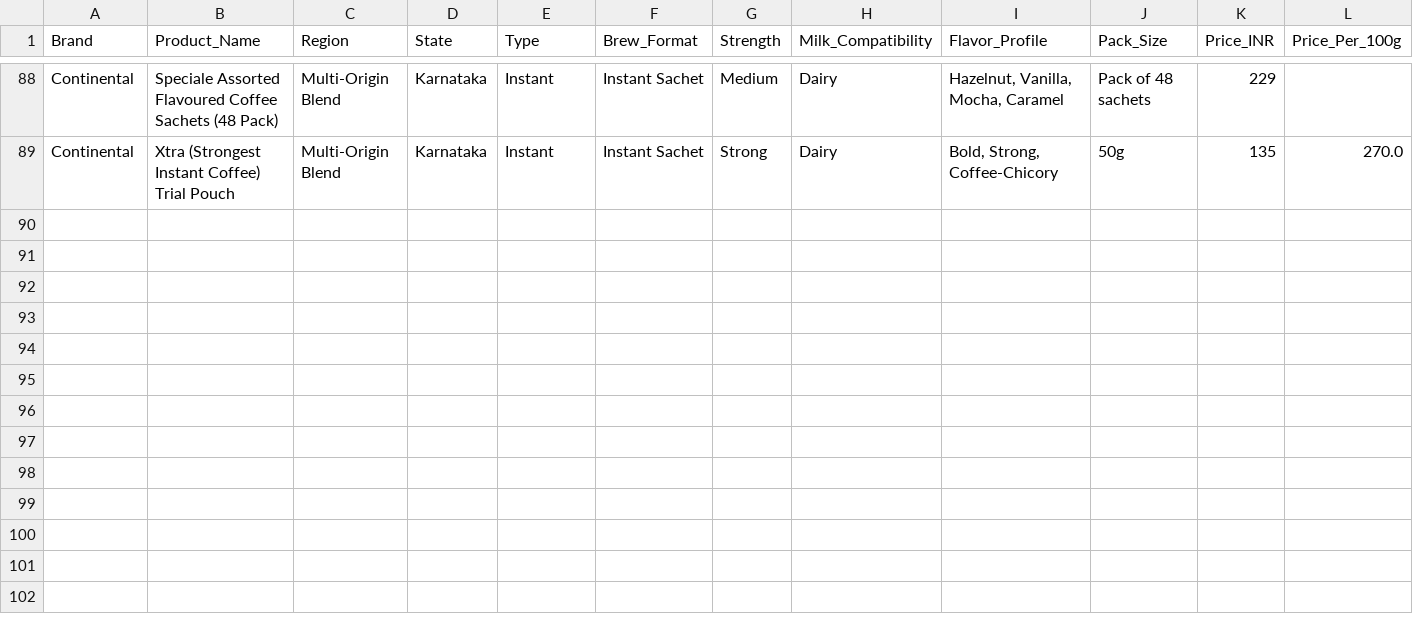
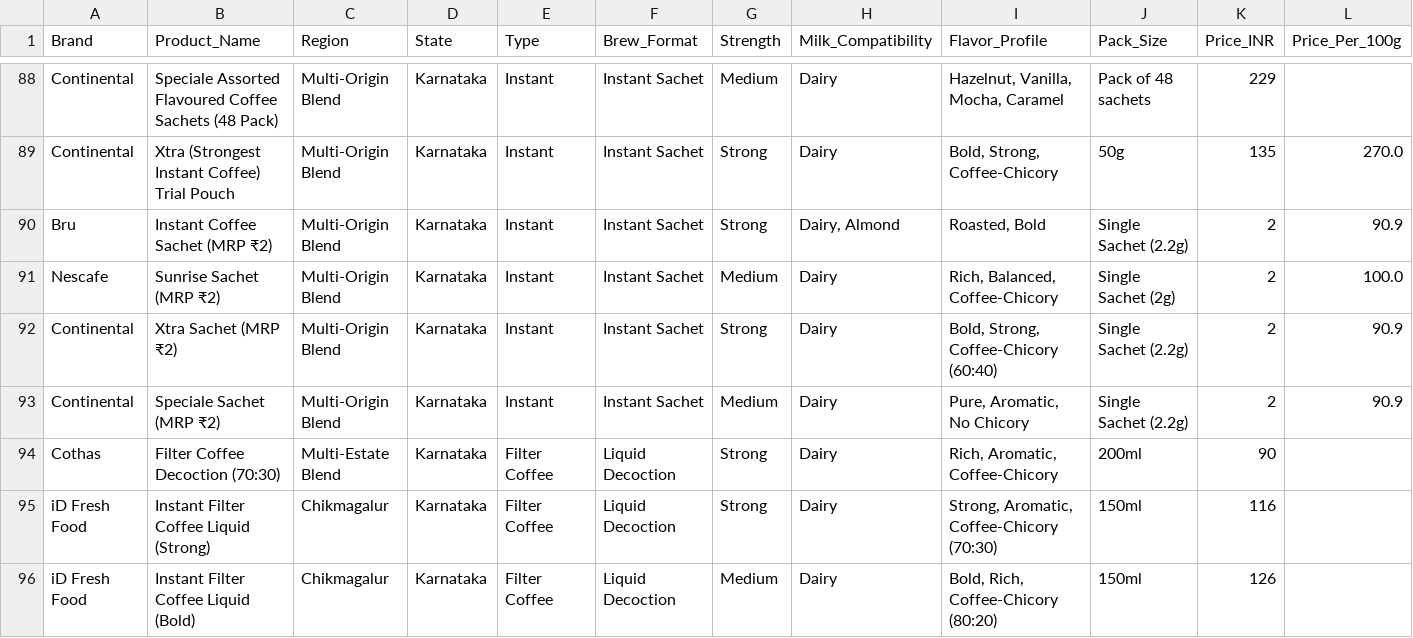
Before and after one commit to dakkathashiny-lab/coffee-bot, a CSV file: coffee_products_india.csv, drawn as a sheet; only a part is shown, gaps mark what is left out; rows hold the shown columns only; the diff names each change by its address in the sheet, - before the commit and + after, or states it on an @@ line.

```diff
--- a/coffee_products_india.csv
+++ b/coffee_products_india.csv
+row 90: Bru | Instant Coffee Sachet (MRP ₹2) | Multi-Origin Blend | Karnataka | Instant | Instant Sachet | Strong | Dairy, Almond | Roasted, Bold | Single Sachet (2.2g) | 2 | 90.9
+row 91: Nescafe | Sunrise Sachet (MRP ₹2) | Multi-Origin Blend | Karnataka | Instant | Instant Sachet | Medium | Dairy | Rich, Balanced, Coffee-Chicory | Single Sachet (2g) | 2 | 100.0
+row 92: Continental | Xtra Sachet (MRP ₹2) | Multi-Origin Blend | Karnataka | Instant | Instant Sachet | Strong | Dairy | Bold, Strong, Coffee-Chicory (60:40) | Single Sachet (2.2g) | 2 | 90.9
+row 93: Continental | Speciale Sachet (MRP ₹2) | Multi-Origin Blend | Karnataka | Instant | Instant Sachet | Medium | Dairy | Pure, Aromatic, No Chicory | Single Sachet (2.2g) | 2 | 90.9
+row 94: Cothas | Filter Coffee Decoction (70:30) | Multi-Estate Blend | Karnataka | Filter Coffee | Liquid Decoction | Strong | Dairy | Rich, Aromatic, Coffee-Chicory | 200ml | 90
+row 95: iD Fresh Food | Instant Filter Coffee Liquid (Strong) | Chikmagalur | Karnataka | Filter Coffee | Liquid Decoction | Strong | Dairy | Strong, Aromatic, Coffee-Chicory (70:30) | 150ml | 116
+row 96: iD Fresh Food | Instant Filter Coffee Liquid (Bold) | Chikmagalur | Karnataka | Filter Coffee | Liquid Decoction | Medium | Dairy | Bold, Rich, Coffee-Chicory (80:20) | 150ml | 126
```
Also changed, not shown: 1 other file.
